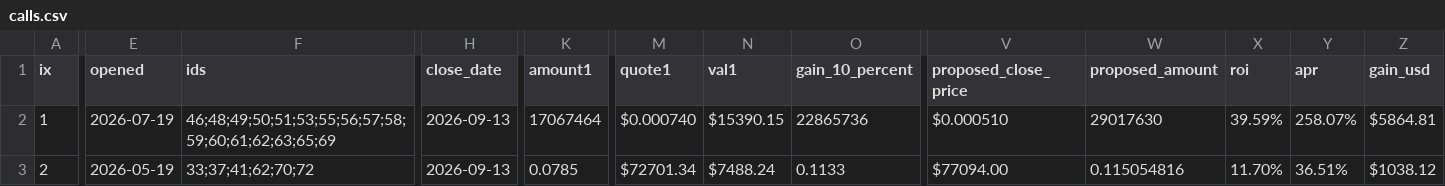
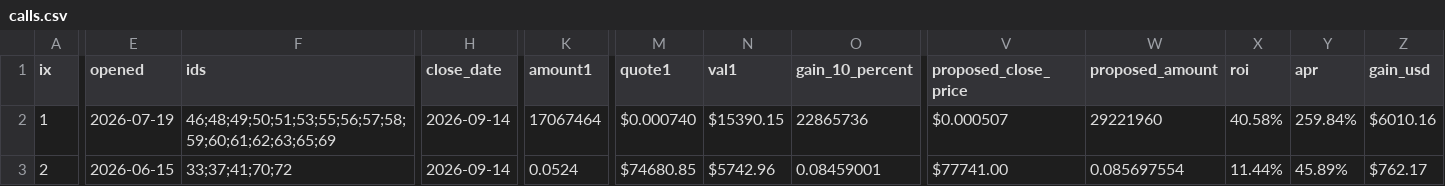
Before and after one commit to pivoteur/pivoteur.github.io, a CSV file: data/pivots/calls.csv, drawn as a sheet; only a part is shown, gaps mark what is left out; the diff covers the shown part only; the diff names each change by its address in the sheet, - before the commit and + after, or states it on an @@ line.

Commit message:
dusk --min 2026-09-14

```diff
--- a/data/pivots/calls.csv
+++ b/data/pivots/calls.csv
-H2:H3 (close_date): 2026-09-13
+H2:H3 (close_date): 2026-09-14
-V2 (proposed_close_price): $0.000510
+V2 (proposed_close_price): $0.000507
-W2 (proposed_amount): 29017630
+W2 (proposed_amount): 29221960
-X2 (roi): 39.59%
+X2 (roi): 40.58%
-Y2 (apr): 258.07%
+Y2 (apr): 259.84%
-Z2 (gain_usd): $5864.81
+Z2 (gain_usd): $6010.16
-E3 (opened): 2026-05-19
+E3 (opened): 2026-06-15
-F3 (ids): 33;37;41;62;70;72
+F3 (ids): 33;37;41;70;72
-K3 (amount1): 0.0785
+K3 (amount1): 0.0524
-M3 (quote1): $72701.34
+M3 (quote1): $74680.85
-N3 (val1): $7488.24
+N3 (val1): $5742.96
-O3 (gain_10_percent): 0.1133
+O3 (gain_10_percent): 0.08459001
-V3 (proposed_close_price): $77094.00
+V3 (proposed_close_price): $77741.00
-W3 (proposed_amount): 0.115054816
+W3 (proposed_amount): 0.085697554
-X3 (roi): 11.70%
+X3 (roi): 11.44%
-Y3 (apr): 36.51%
+Y3 (apr): 45.89%
-Z3 (gain_usd): $1038.12
+Z3 (gain_usd): $762.17
```
Also changed, not shown: 2 edited cells elsewhere in this file.
